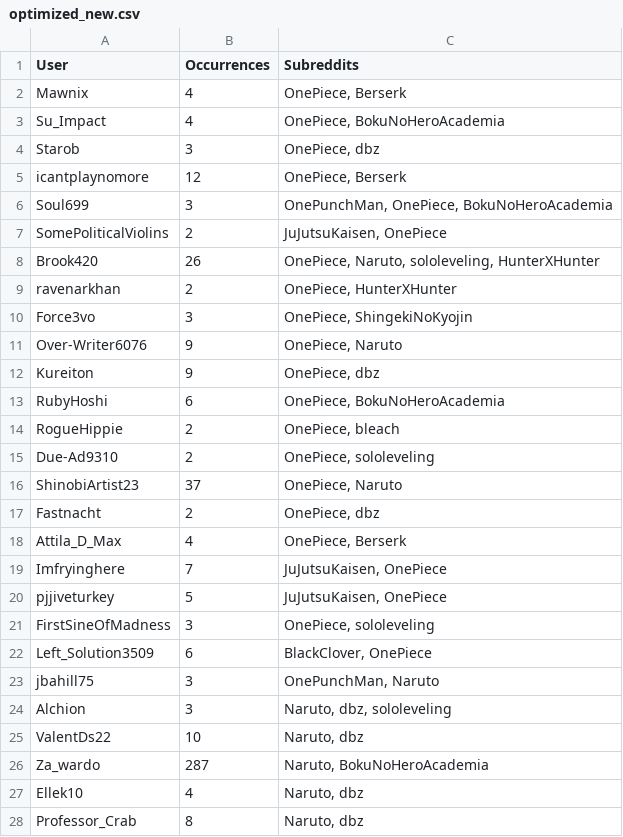
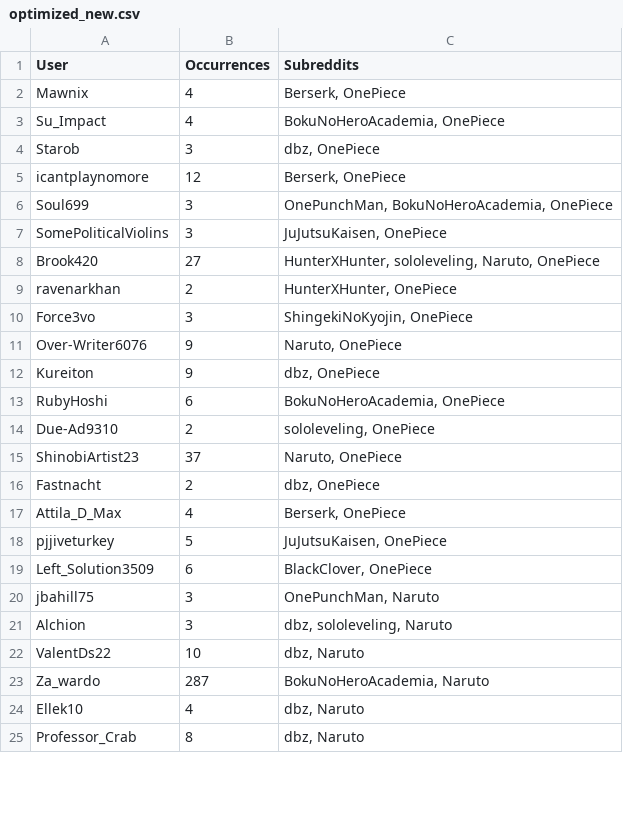
Before and after one commit to KiranV-10/OSNA, a CSV file: project1/optimized_new.csv, drawn as a sheet; only a part is shown; the diff covers the shown part only.

```diff
--- a/project1/optimized_new.csv
+++ b/project1/optimized_new.csv
@@ -1,28 +1,25 @@
 User,Occurrences,Subreddits
-Mawnix,4,"OnePiece, Berserk"
-Su_Impact,4,"OnePiece, BokuNoHeroAcademia"
-Starob,3,"OnePiece, dbz"
-icantplaynomore,12,"OnePiece, Berserk"
-Soul699,3,"OnePunchMan, OnePiece, BokuNoHeroAcademia"
-SomePoliticalViolins,2,"JuJutsuKaisen, OnePiece"
-Brook420,26,"OnePiece, Naruto, sololeveling, HunterXHunter"
-ravenarkhan,2,"OnePiece, HunterXHunter"
-Force3vo,3,"OnePiece, ShingekiNoKyojin"
-Over-Writer6076,9,"OnePiece, Naruto"
-Kureiton,9,"OnePiece, dbz"
-RubyHoshi,6,"OnePiece, BokuNoHeroAcademia"
-RogueHippie,2,"OnePiece, bleach"
-Due-Ad9310,2,"OnePiece, sololeveling"
-ShinobiArtist23,37,"OnePiece, Naruto"
-Fastnacht,2,"OnePiece, dbz"
-Attila_D_Max,4,"OnePiece, Berserk"
-Imfryinghere,7,"JuJutsuKaisen, OnePiece"
+Mawnix,4,"Berserk, OnePiece"
+Su_Impact,4,"BokuNoHeroAcademia, OnePiece"
+Starob,3,"dbz, OnePiece"
+icantplaynomore,12,"Berserk, OnePiece"
+Soul699,3,"OnePunchMan, BokuNoHeroAcademia, OnePiece"
+SomePoliticalViolins,3,"JuJutsuKaisen, OnePiece"
+Brook420,27,"HunterXHunter, sololeveling, Naruto, OnePiece"
+ravenarkhan,2,"HunterXHunter, OnePiece"
+Force3vo,3,"ShingekiNoKyojin, OnePiece"
+Over-Writer6076,9,"Naruto, OnePiece"
+Kureiton,9,"dbz, OnePiece"
+RubyHoshi,6,"BokuNoHeroAcademia, OnePiece"
+Due-Ad9310,2,"sololeveling, OnePiece"
+ShinobiArtist23,37,"Naruto, OnePiece"
+Fastnacht,2,"dbz, OnePiece"
+Attila_D_Max,4,"Berserk, OnePiece"
 pjjiveturkey,5,"JuJutsuKaisen, OnePiece"
-FirstSineOfMadness,3,"OnePiece, sololeveling"
 Left_Solution3509,6,"BlackClover, OnePiece"
 jbahill75,3,"OnePunchMan, Naruto"
-Alchion,3,"Naruto, dbz, sololeveling"
-ValentDs22,10,"Naruto, dbz"
-Za_wardo,287,"Naruto, BokuNoHeroAcademia"
-Ellek10,4,"Naruto, dbz"
-Professor_Crab,8,"Naruto, dbz"
+Alchion,3,"dbz, sololeveling, Naruto"
+ValentDs22,10,"dbz, Naruto"
+Za_wardo,287,"BokuNoHeroAcademia, Naruto"
+Ellek10,4,"dbz, Naruto"
+Professor_Crab,8,"dbz, Naruto"
```
Also changed, not shown: 1 added row, 4 removed rows and 52 edited cells elsewhere in this file, 27 other files.
